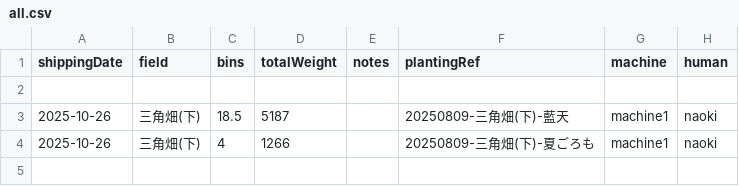
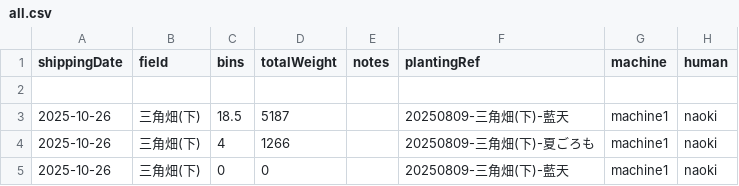
Before and after one commit to yamamoto-to-farm/yamamoto-farm-log, a CSV file: logs/weight/all.csv, drawn as a sheet; the diff names each change by its address in the sheet, - before the commit and + after, or states it on an @@ line.

```diff
--- a/logs/weight/all.csv
+++ b/logs/weight/all.csv
+row 5: 2025-10-26 | 三角畑(下) | 0 | 0 |  | 20250809-三角畑(下)-藍天 | machine1 | naoki
```
Also changed, not shown: 1 other file.
